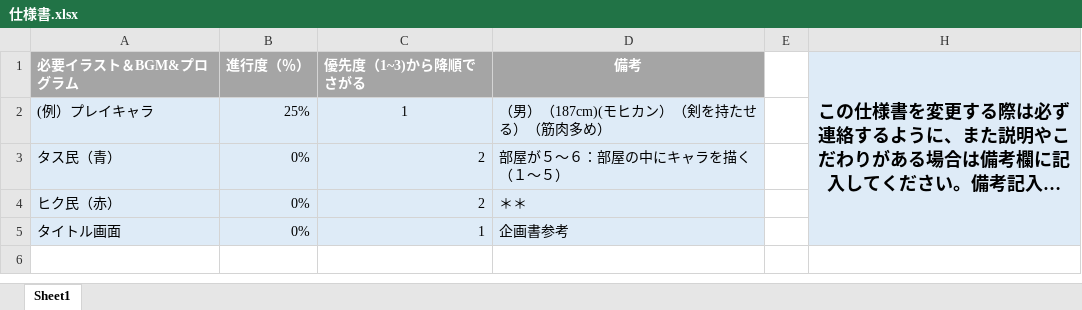
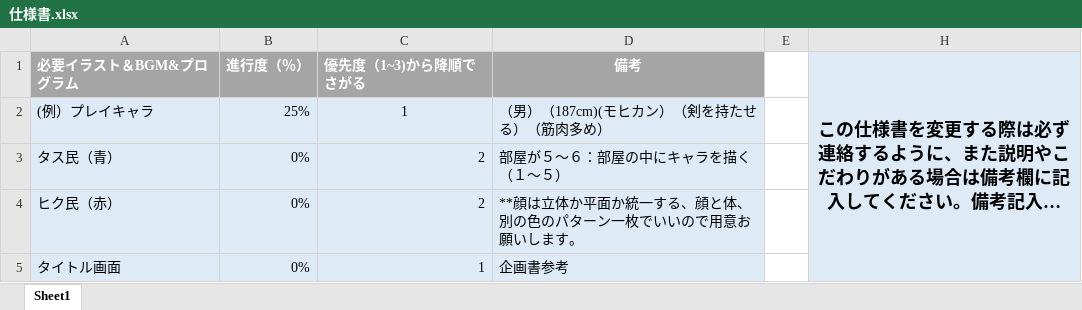
Before and after one commit to chogeru/tashihiki, an Excel workbook: ゲーム用企画書置き場/仕様書.xlsx, sheet Sheet1, drawn as a sheet; long unchanged cells end in …; values as stored, in another font and other column widths than the file's, no borders; the diff names each change by its address in the sheet, - before the commit and + after, or states it on an @@ line.

Commit message:
変更

```diff
--- a/ゲーム用企画書置き場/仕様書.xlsx (sheet Sheet1)
+++ b/ゲーム用企画書置き場/仕様書.xlsx (sheet Sheet1)
-D4 (備考): ＊＊
+D4 (備考): **顔は立体か平面か統一する、顔と体、別の色のパターン一枚でいいので用意お願いします。
```
